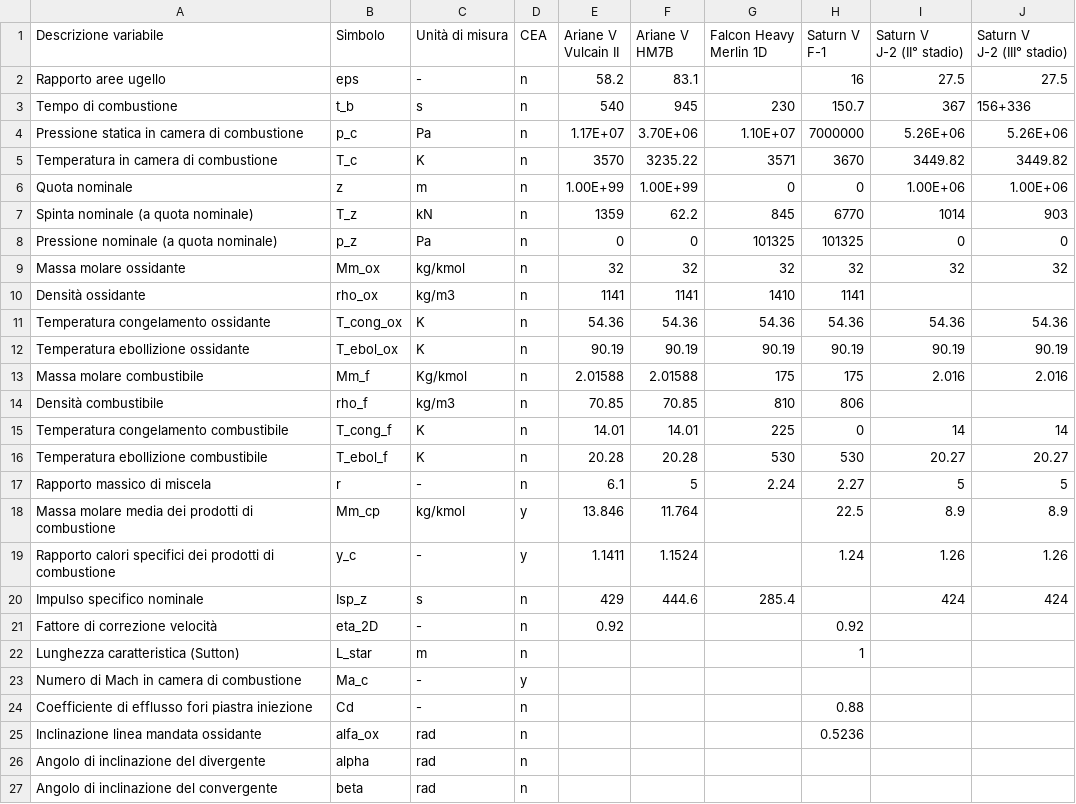
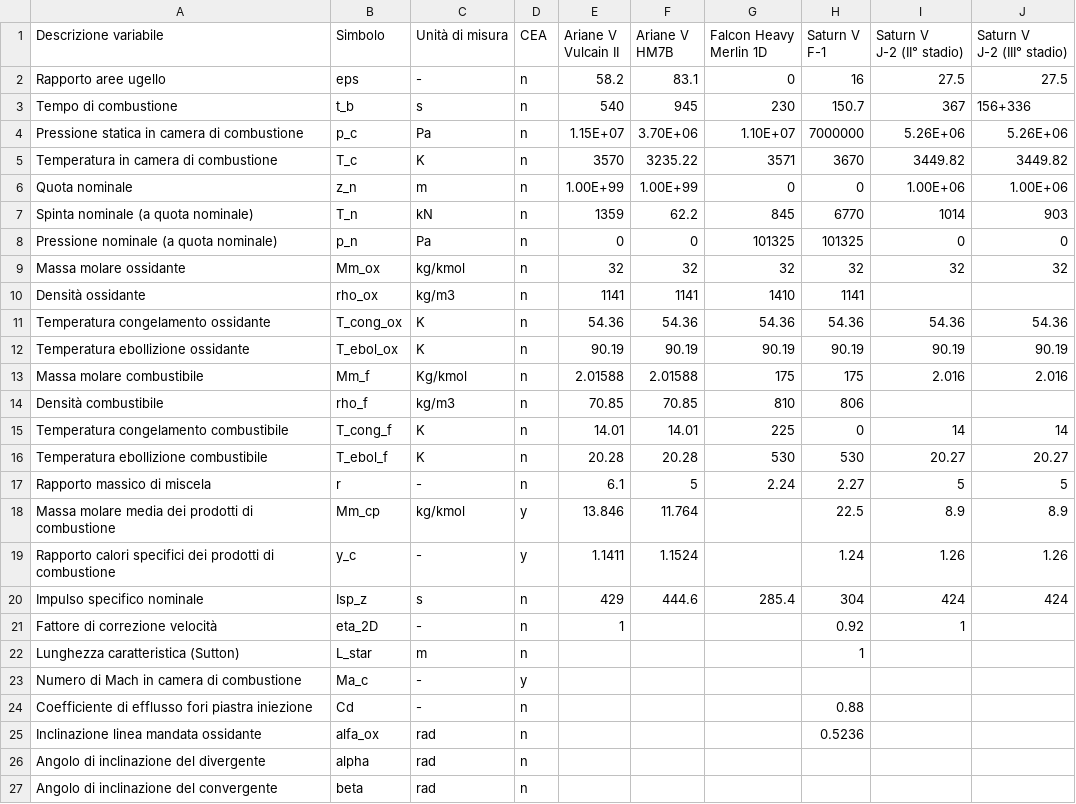
Before and after one commit to gottardini/liquidrocket, a CSV file: source/data.csv, drawn as a sheet.

```diff
--- a/source/data.csv
+++ b/source/data.csv
@@ -7,9 +7,9 @@ J-2 (II° stadio)","Saturn V
 J-2 (III° stadio)"
-Rapporto aree ugello,eps,-,n,58.2,83.1,,16,27.5,27.5
+Rapporto aree ugello,eps,-,n,58.2,83.1,0,16,27.5,27.5
 Tempo di combustione,t_b,s,n,540,945,230,150.7,367,156+336
-Pressione statica in camera di combustione,p_c,Pa,n,1.17E+07,3.70E+06,1.10E+07,7000000,5.26E+06,5.26E+06
+Pressione statica in camera di combustione,p_c,Pa,n,1.15E+07,3.70E+06,1.10E+07,7000000,5.26E+06,5.26E+06
 Temperatura in camera di combustione,T_c,K,n,3570,3235.22,3571,3670,3449.82,3449.82
-Quota nominale,z,m,n,1.00E+99,1.00E+99,0,0,1.00E+06,1.00E+06
-Spinta nominale (a quota nominale),T_z,kN,n,1359,62.2,845,6770,1014,903
-Pressione nominale (a quota nominale),p_z,Pa,n,0,0,101325,101325,0,0
+Quota nominale,z_n,m,n,1.00E+99,1.00E+99,0,0,1.00E+06,1.00E+06
+Spinta nominale (a quota nominale),T_n,kN,n,1359,62.2,845,6770,1014,903
+Pressione nominale (a quota nominale),p_n,Pa,n,0,0,101325,101325,0,0
 Massa molare ossidante,Mm_ox,kg/kmol,n,32,32,32,32,32,32
@@ -25,4 +25,4 @@ Massa molare media dei prodotti di combustione,Mm_cp,kg/kmol,y,13.846,11.764,,22
 Rapporto calori specifici dei prodotti di combustione,y_c,-,y,1.1411,1.1524,,1.24,1.26,1.26
-Impulso specifico nominale,Isp_z,s,n,429,444.6,285.4,,424,424
-Fattore di correzione velocità ,eta_2D,-,n,0.92,,,0.92,,
+Impulso specifico nominale,Isp_z,s,n,429,444.6,285.4,304,424,424
+Fattore di correzione velocità ,eta_2D,-,n,1,,,0.92,1,
 Lunghezza caratteristica (Sutton),L_star,m,n,,,,1,,
```
Also changed, not shown: 9 other files.
